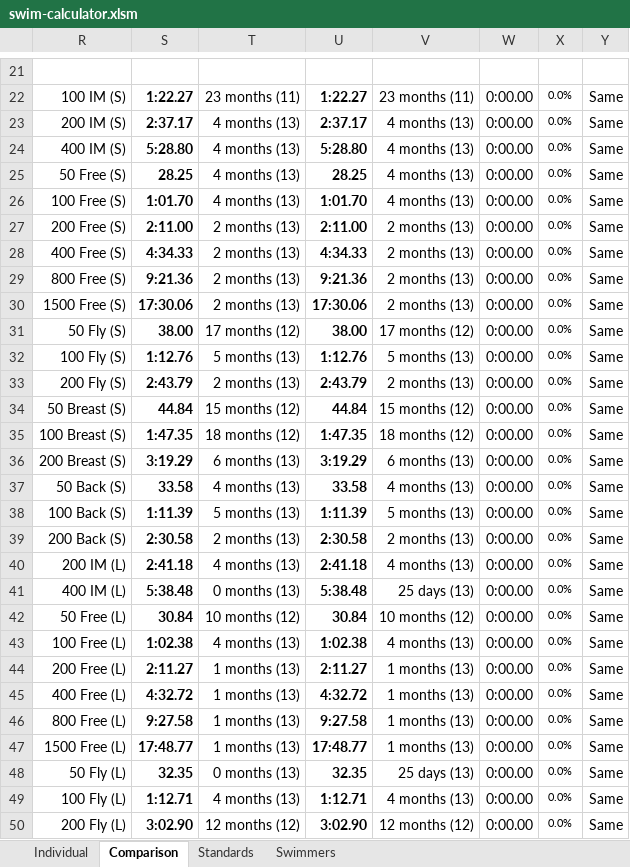
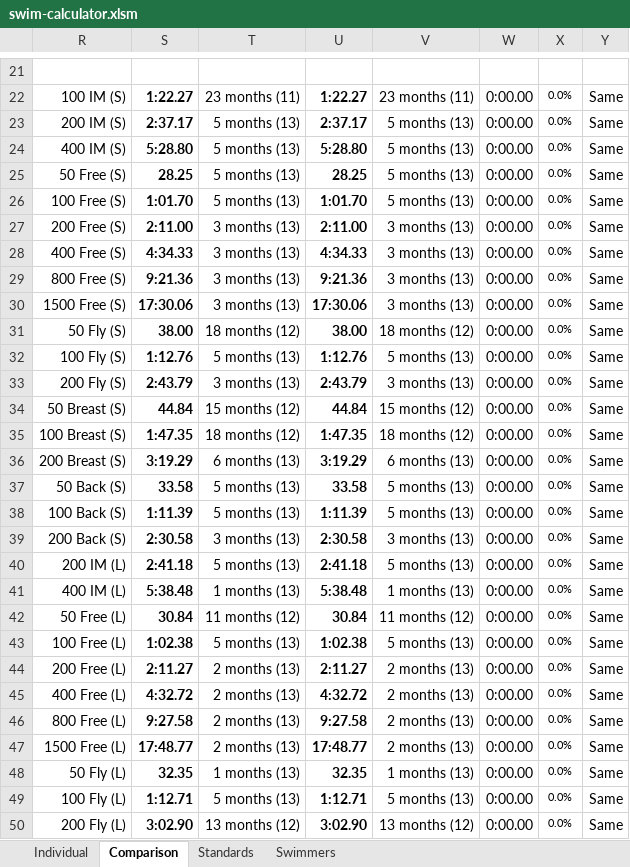
Before and after one commit to Subject2Risk/swim-report, an Excel workbook: swim-calculator.xlsm, sheet Comparison, drawn as a sheet; only a part is shown, gaps mark what is left out; values as stored, in another font and other column widths than the file's, no borders; conditional formats not drawn; the diff covers the shown part only; the diff names each change by its address in the sheet, - before the commit and + after, or states it on an @@ line.

```diff
--- a/swim-calculator.xlsm (sheet Comparison)
+++ b/swim-calculator.xlsm (sheet Comparison)
-T23:T26: 4 months (13)
+T23:T26: 5 months (13)
-V23:V26: 4 months (13)
+V23:V26: 5 months (13)
-T27:T30: 2 months (13)
+T27:T30: 3 months (13)
-V27:V30: 2 months (13)
+V27:V30: 3 months (13)
-T31: 17 months (12)
+T31: 18 months (12)
-V31: 17 months (12)
+V31: 18 months (12)
-T33: 2 months (13)
+T33: 3 months (13)
-V33: 2 months (13)
+V33: 3 months (13)
-T37: 4 months (13)
+T37: 5 months (13)
-V37: 4 months (13)
+V37: 5 months (13)
-T39: 2 months (13)
+T39: 3 months (13)
-V39: 2 months (13)
+V39: 3 months (13)
-T40: 4 months (13)
+T40: 5 months (13)
-V40: 4 months (13)
+V40: 5 months (13)
-T41: 0 months (13)
+T41: 1 months (13)
-V41: 25 days (13)
+V41: 1 months (13)
-T42: 10 months (12)
+T42: 11 months (12)
-V42: 10 months (12)
+V42: 11 months (12)
-T43: 4 months (13)
+T43: 5 months (13)
-V43: 4 months (13)
+V43: 5 months (13)
-T44:T47: 1 months (13)
+T44:T47: 2 months (13)
-V44:V47: 1 months (13)
+V44:V47: 2 months (13)
-T48: 0 months (13)
+T48: 1 months (13)
-V48: 25 days (13)
+V48: 1 months (13)
-T49: 4 months (13)
+T49: 5 months (13)
-V49: 4 months (13)
+V49: 5 months (13)
-T50: 12 months (12)
+T50: 13 months (12)
-V50: 12 months (12)
+V50: 13 months (12)
```
Also changed, not shown: 12 edited cells elsewhere in this sheet, sheet Individual, sheet Swimmers, formulas that keep their value, hidden cells, 3 other files.
